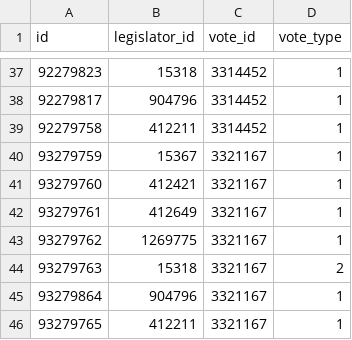
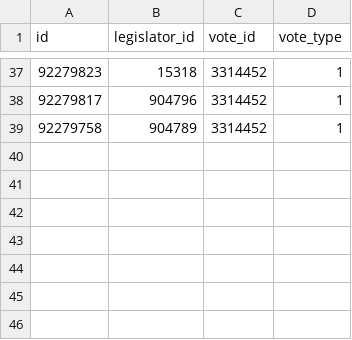
Before and after one commit to fabricioyukio/surveyor, a CSV file: source_data/vote_results.csv, drawn as a sheet; only a part is shown, gaps mark what is left out.

```diff
--- a/source_data/vote_results.csv
+++ b/source_data/vote_results.csv
@@ -38,9 +38,2 @@ id,legislator_id,vote_id,vote_type
 92279817,904796,3314452,1
-92279758,412211,3314452,1
-93279759,15367,3321167,1
-93279760,412421,3321167,1
-93279761,412649,3321167,1
-93279762,1269775,3321167,1
-93279763,15318,3321167,2
-93279864,904796,3321167,1
-93279765,412211,3321167,1
+92279758,904789,3314452,1
```
Also changed, not shown: 8 other files.
